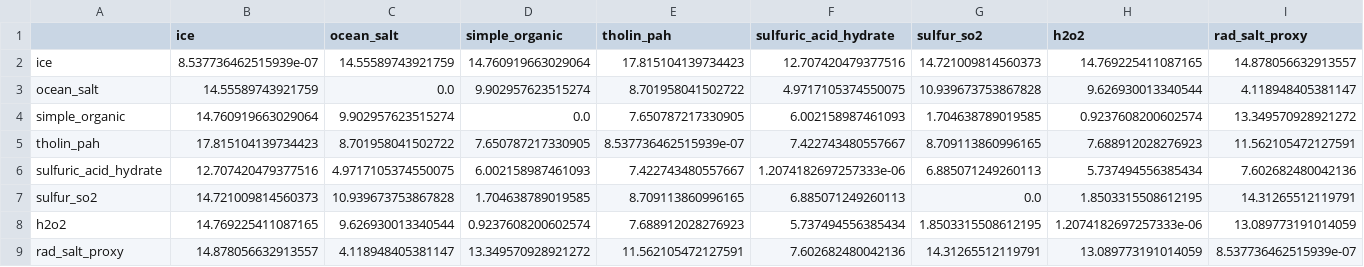
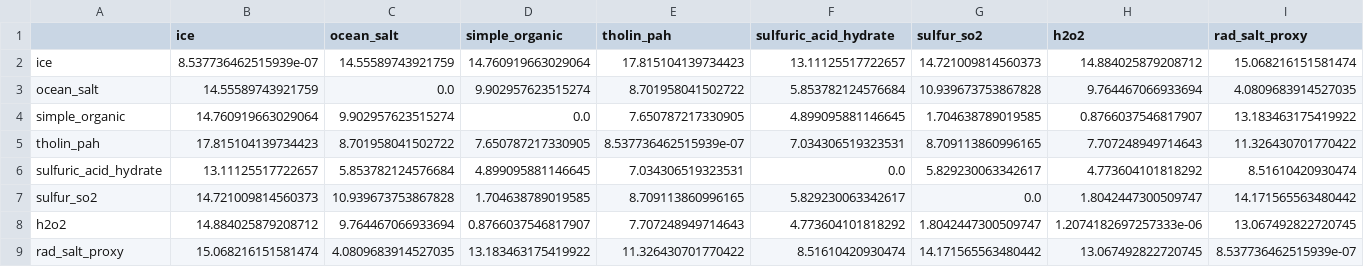
Before and after one commit to kimeujin03-droid/Europa, a CSV file: results/qc/endmember_spectral_angle_deg.csv, drawn as a sheet.

```diff
--- a/results/qc/endmember_spectral_angle_deg.csv
+++ b/results/qc/endmember_spectral_angle_deg.csv
@@ -1,9 +1,9 @@
 ,ice,ocean_salt,simple_organic,tholin_pah,sulfuric_acid_hydrate,sulfur_so2,h2o2,rad_salt_proxy
-ice,8.537736462515939e-07,14.55589743921759,14.760919663029064,17.815104139734423,12.707420479377516,14.721009814560373,14.769225411087165,14.878056632913557
-ocean_salt,14.55589743921759,0.0,9.902957623515274,8.701958041502722,4.9717105374550075,10.939673753867828,9.626930013340544,4.118948405381147
-simple_organic,14.760919663029064,9.902957623515274,0.0,7.650787217330905,6.002158987461093,1.704638789019585,0.9237608200602574,13.349570928921272
-tholin_pah,17.815104139734423,8.701958041502722,7.650787217330905,8.537736462515939e-07,7.422743480557667,8.709113860996165,7.688912028276923,11.562105472127591
-sulfuric_acid_hydrate,12.707420479377516,4.9717105374550075,6.002158987461093,7.422743480557667,1.2074182697257333e-06,6.885071249260113,5.737494556385434,7.602682480042136
-sulfur_so2,14.721009814560373,10.939673753867828,1.704638789019585,8.709113860996165,6.885071249260113,0.0,1.8503315508612195,14.31265512119791
-h2o2,14.769225411087165,9.626930013340544,0.9237608200602574,7.688912028276923,5.737494556385434,1.8503315508612195,1.2074182697257333e-06,13.089773191014059
-rad_salt_proxy,14.878056632913557,4.118948405381147,13.349570928921272,11.562105472127591,7.602682480042136,14.31265512119791,13.089773191014059,8.537736462515939e-07
+ice,8.537736462515939e-07,14.55589743921759,14.760919663029064,17.815104139734423,13.11125517722657,14.721009814560373,14.884025879208712,15.068216151581474
+ocean_salt,14.55589743921759,0.0,9.902957623515274,8.701958041502722,5.853782124576684,10.939673753867828,9.764467066933694,4.0809683914527035
+simple_organic,14.760919663029064,9.902957623515274,0.0,7.650787217330905,4.899095881146645,1.704638789019585,0.8766037546817907,13.183463175419922
+tholin_pah,17.815104139734423,8.701958041502722,7.650787217330905,8.537736462515939e-07,7.034306519323531,8.709113860996165,7.707248949714643,11.326430701770422
+sulfuric_acid_hydrate,13.11125517722657,5.853782124576684,4.899095881146645,7.034306519323531,0.0,5.829230063342617,4.773604101818292,8.51610420930474
+sulfur_so2,14.721009814560373,10.939673753867828,1.704638789019585,8.709113860996165,5.829230063342617,0.0,1.8042447300509747,14.171565563480442
+h2o2,14.884025879208712,9.764467066933694,0.8766037546817907,7.707248949714643,4.773604101818292,1.8042447300509747,1.2074182697257333e-06,13.067492822720745
+rad_salt_proxy,15.068216151581474,4.0809683914527035,13.183463175419922,11.326430701770422,8.51610420930474,14.171565563480442,13.067492822720745,8.537736462515939e-07
```
Also changed, not shown: data/processed/endmembers/h2o2.csv, data/processed/endmembers/sulfuric_acid_hydrate.csv, 31 other files.
